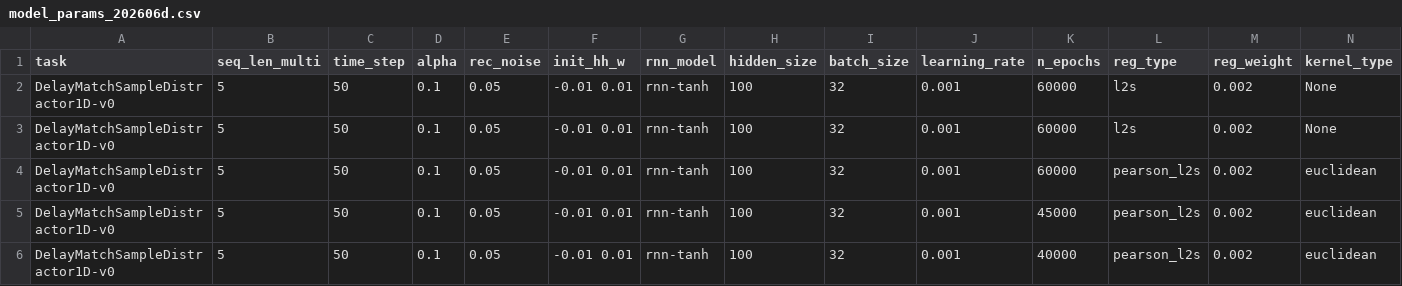
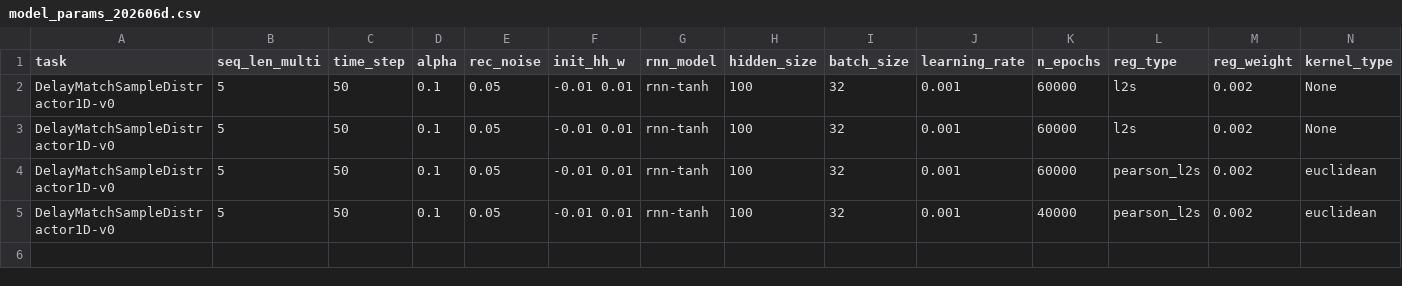
Before and after one commit to LindenParkesLab/neuro_rnn, a CSV file: data_public/model_params_202606d.csv, drawn as a sheet; only a part is shown; rows hold the shown columns only; the diff names each change by its address in the sheet, - before the commit and + after, or states it on an @@ line.

```diff
--- a/data_public/model_params_202606d.csv
+++ b/data_public/model_params_202606d.csv
-row 5: DelayMatchSampleDistractor1D-v0 | 5 | 50 | 0.1 | 0.05 | -0.01 0.01 | rnn-tanh | 100 | 32 | 0.001 | 45000 | pearson_l2s | 0.002 | euclidean
```
Also changed, not shown: 15 other files.
